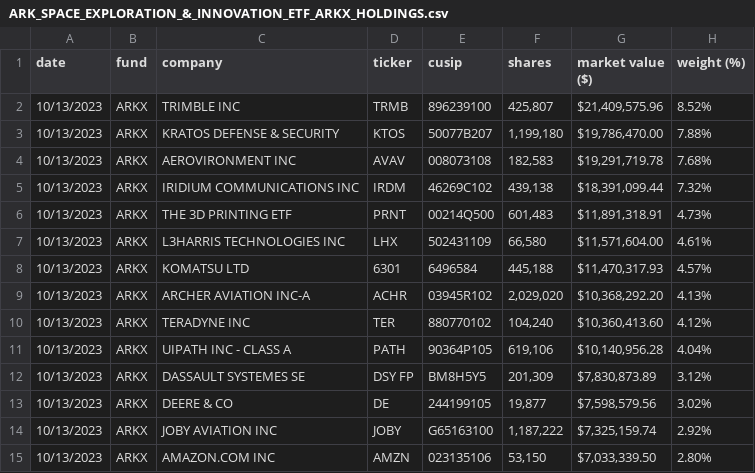
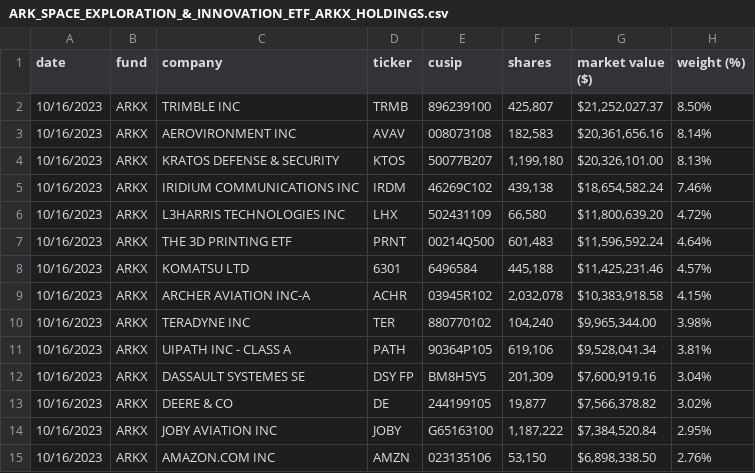
Before and after one commit to tigger0jk/ark-invest-scraper, a CSV file: holdings/ARK_SPACE_EXPLORATION_&_INNOVATION_ETF_ARKX_HOLDINGS.csv, drawn as a sheet; only a part is shown; the diff covers the shown part only.

```diff
--- a/holdings/ARK_SPACE_EXPLORATION_&_INNOVATION_ETF_ARKX_HOLDINGS.csv
+++ b/holdings/ARK_SPACE_EXPLORATION_&_INNOVATION_ETF_ARKX_HOLDINGS.csv
@@ -1,15 +1,15 @@
 date,fund,company,ticker,cusip,shares,market  value  ($),weight  (%)
-10/13/2023,ARKX,TRIMBLE  INC,TRMB,896239100,"425,807","$21,409,575.96",8.52%
-10/13/2023,ARKX,KRATOS  DEFENSE  &  SECURITY,KTOS,50077B207,"1,199,180","$19,786,470.00",7.88%
-10/13/2023,ARKX,AEROVIRONMENT  INC,AVAV,008073108,"182,583","$19,291,719.78",7.68%
-10/13/2023,ARKX,IRIDIUM  COMMUNICATIONS  INC,IRDM,46269C102,"439,138","$18,391,099.44",7.32%
-10/13/2023,ARKX,THE  3D  PRINTING  ETF,PRNT,00214Q500,"601,483","$11,891,318.91",4.73%
-10/13/2023,ARKX,L3HARRIS  TECHNOLOGIES  INC,LHX,502431109,"66,580","$11,571,604.00",4.61%
-10/13/2023,ARKX,KOMATSU  LTD,6301,6496584,"445,188","$11,470,317.93",4.57%
-10/13/2023,ARKX,ARCHER  AVIATION  INC-A,ACHR,03945R102,"2,029,020","$10,368,292.20",4.13%
-10/13/2023,ARKX,TERADYNE  INC,TER,880770102,"104,240","$10,360,413.60",4.12%
-10/13/2023,ARKX,UIPATH  INC  -  CLASS  A,PATH,90364P105,"619,106","$10,140,956.28",4.04%
-10/13/2023,ARKX,DASSAULT  SYSTEMES  SE,DSY  FP,BM8H5Y5,"201,309","$7,830,873.89",3.12%
-10/13/2023,ARKX,DEERE  &  CO,DE,244199105,"19,877","$7,598,579.56",3.02%
-10/13/2023,ARKX,JOBY  AVIATION  INC,JOBY,G65163100,"1,187,222","$7,325,159.74",2.92%
-10/13/2023,ARKX,AMAZON.COM  INC,AMZN,023135106,"53,150","$7,033,339.50",2.80%
+10/16/2023,ARKX,TRIMBLE  INC,TRMB,896239100,"425,807","$21,252,027.37",8.50%
+10/16/2023,ARKX,AEROVIRONMENT  INC,AVAV,008073108,"182,583","$20,361,656.16",8.14%
+10/16/2023,ARKX,KRATOS  DEFENSE  &  SECURITY,KTOS,50077B207,"1,199,180","$20,326,101.00",8.13%
+10/16/2023,ARKX,IRIDIUM  COMMUNICATIONS  INC,IRDM,46269C102,"439,138","$18,654,582.24",7.46%
+10/16/2023,ARKX,L3HARRIS  TECHNOLOGIES  INC,LHX,502431109,"66,580","$11,800,639.20",4.72%
+10/16/2023,ARKX,THE  3D  PRINTING  ETF,PRNT,00214Q500,"601,483","$11,596,592.24",4.64%
+10/16/2023,ARKX,KOMATSU  LTD,6301,6496584,"445,188","$11,425,231.46",4.57%
+10/16/2023,ARKX,ARCHER  AVIATION  INC-A,ACHR,03945R102,"2,032,078","$10,383,918.58",4.15%
+10/16/2023,ARKX,TERADYNE  INC,TER,880770102,"104,240","$9,965,344.00",3.98%
+10/16/2023,ARKX,UIPATH  INC  -  CLASS  A,PATH,90364P105,"619,106","$9,528,041.34",3.81%
+10/16/2023,ARKX,DASSAULT  SYSTEMES  SE,DSY  FP,BM8H5Y5,"201,309","$7,600,919.16",3.04%
+10/16/2023,ARKX,DEERE  &  CO,DE,244199105,"19,877","$7,566,378.82",3.02%
+10/16/2023,ARKX,JOBY  AVIATION  INC,JOBY,G65163100,"1,187,222","$7,384,520.84",2.95%
+10/16/2023,ARKX,AMAZON.COM  INC,AMZN,023135106,"53,150","$6,898,338.50",2.76%
```
Also changed, not shown: 2 added rows, 2 removed rows and 55 edited cells elsewhere in this file, holdings/ARK_AUTONOMOUS_TECH._&_ROBOTICS_ETF_ARKQ_HOLDINGS.csv, holdings/ARK_FINTECH_INNOVATION_ETF_ARKF_HOLDINGS.csv, 6 other files.
